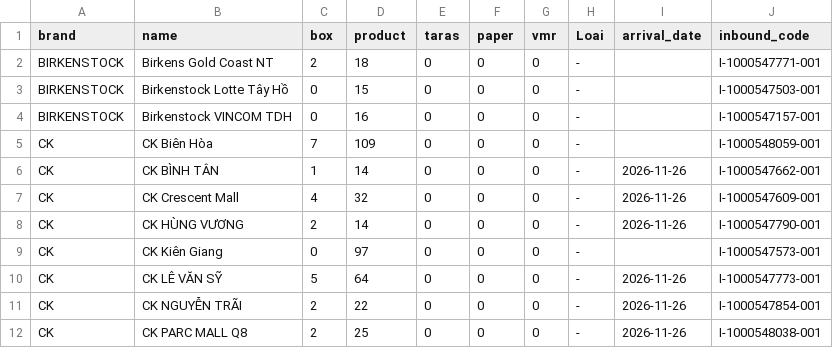
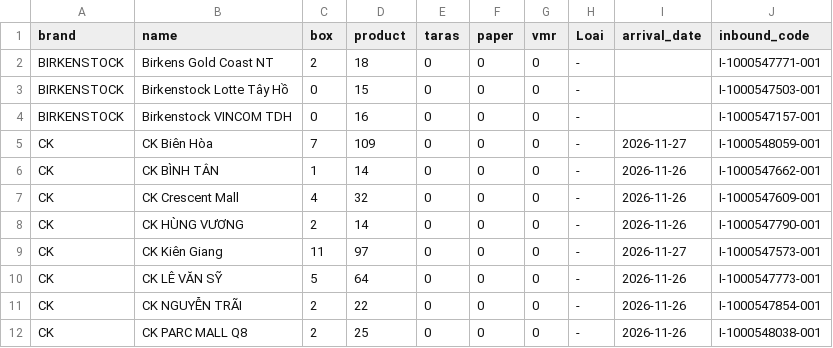
Before and after one commit to thuanmaison113-boop/newinbound, a CSV file: source.csv, drawn as a sheet; only a part is shown.

Commit message:
Update data 2026-11-27 11:11

```diff
--- a/source.csv
+++ b/source.csv
@@ -4,3 +4,3 @@ BIRKENSTOCK,Birkenstock Lotte Tây Hồ,0,15,0,0,0,-,,I-1000547503-001
 BIRKENSTOCK,Birkenstock VINCOM TDH,0,16,0,0,0,-,,I-1000547157-001
-CK,CK Biên Hòa,7,109,0,0,0,-,,I-1000548059-001
+CK,CK Biên Hòa,7,109,0,0,0,-,2026-11-27,I-1000548059-001
 CK,CK BÌNH TÂN,1,14,0,0,0,-,2026-11-26,I-1000547662-001
@@ -8,3 +8,3 @@ CK,CK Crescent Mall,4,32,0,0,0,-,2026-11-26,I-1000547609-001
 CK,CK HÙNG VƯƠNG,2,14,0,0,0,-,2026-11-26,I-1000547790-001
-CK,CK Kiên Giang,0,97,0,0,0,-,,I-1000547573-001
+CK,CK Kiên Giang,11,97,0,0,0,-,2026-11-27,I-1000547573-001
 CK,CK LÊ VĂN SỸ,5,64,0,0,0,-,2026-11-26,I-1000547773-001
```
